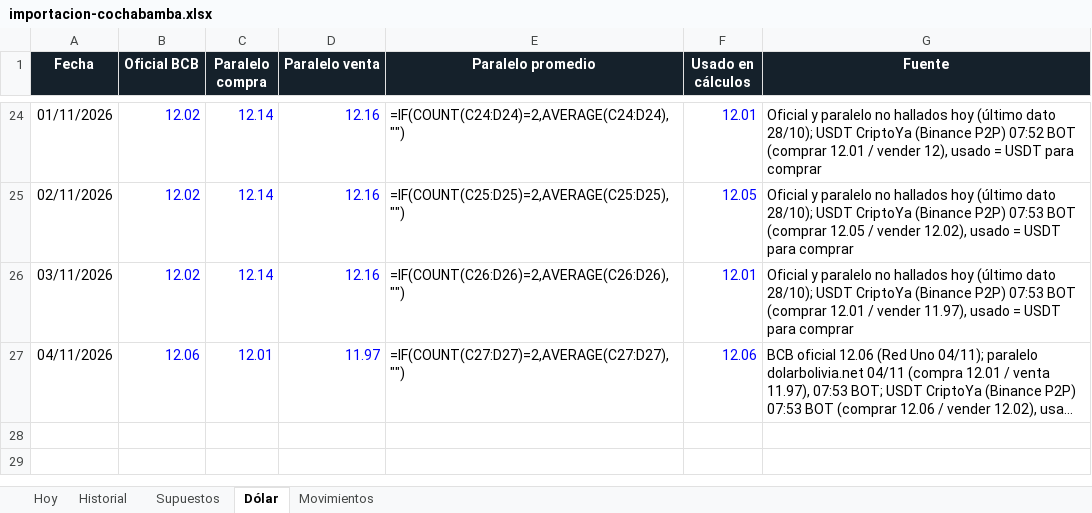
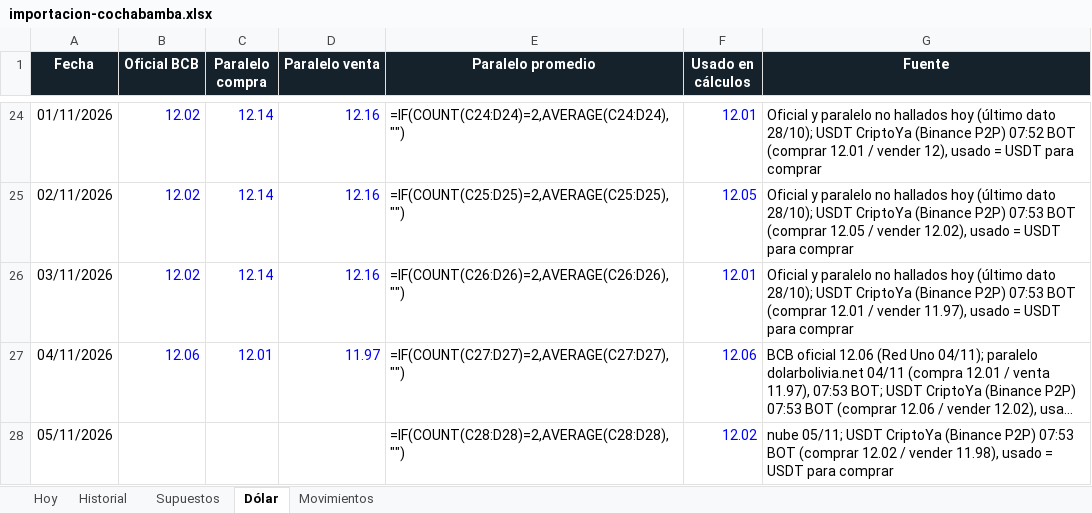
Before and after one commit to Santi491/Claude-, an Excel workbook: importacion-cochabamba.xlsx, sheet Dólar, drawn as a sheet; only a part is shown, gaps mark what is left out; long unchanged cells end in …; values as stored, in another font and other column widths than the file's, no borders; formulas without a stored value are shown as written; the diff names each change by its address in the sheet, - before the commit and + after, or states it on an @@ line.

```diff
--- a/importacion-cochabamba.xlsx (sheet Dólar)
+++ b/importacion-cochabamba.xlsx (sheet Dólar)
+row 28: 05/11/2026 |  |  |  | =IF(COUNT(C28:D28)=2,AVERAGE(C28:D28),"") | 12.02 | nube 05/11; USDT CriptoYa (Binance P2P) 07:53 BOT (comprar 12.02 / vender 11.98), usado = USDT para comprar
```
Also changed, not shown: sheet Historial, sheet Movimientos, sheet Hoy, 14 other files.
